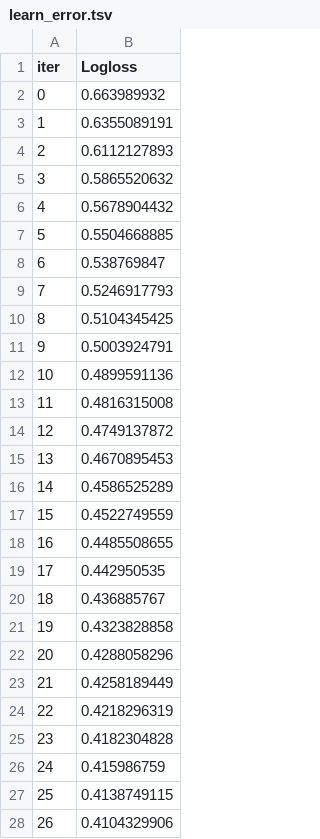
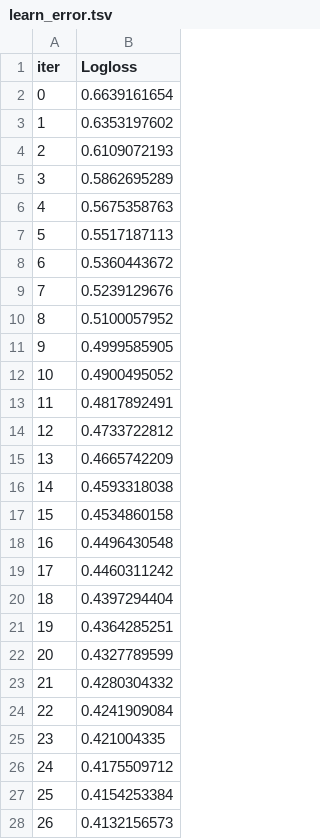
Before and after one commit to MarufIbragimov/zypl_ds, a TSV file: homework_1/catboost_info/learn_error.tsv, drawn as a sheet; only a part is shown; the diff covers the shown part only.

```diff
--- a/homework_1/catboost_info/learn_error.tsv
+++ b/homework_1/catboost_info/learn_error.tsv
@@ -1,28 +1,28 @@
 iter	Logloss
-0	0.663989932
-1	0.6355089191
-2	0.6112127893
-3	0.5865520632
-4	0.5678904432
-5	0.5504668885
-6	0.538769847
-7	0.5246917793
-8	0.5104345425
-9	0.5003924791
-10	0.4899591136
-11	0.4816315008
-12	0.4749137872
-13	0.4670895453
-14	0.4586525289
-15	0.4522749559
-16	0.4485508655
-17	0.442950535
-18	0.436885767
-19	0.4323828858
-20	0.4288058296
-21	0.4258189449
-22	0.4218296319
-23	0.4182304828
-24	0.415986759
-25	0.4138749115
-26	0.4104329906
+0	0.6639161654
+1	0.6353197602
+2	0.6109072193
+3	0.5862695289
+4	0.5675358763
+5	0.5517187113
+6	0.5360443672
+7	0.5239129676
+8	0.5100057952
+9	0.4999585905
+10	0.4900495052
+11	0.4817892491
+12	0.4733722812
+13	0.4665742209
+14	0.4593318038
+15	0.4534860158
+16	0.4496430548
+17	0.4460311242
+18	0.4397294404
+19	0.4364285251
+20	0.4327789599
+21	0.4280304332
+22	0.4241909084
+23	0.421004335
+24	0.4175509712
+25	0.4154253384
+26	0.4132156573
```
Also changed, not shown: 73 edited cells elsewhere in this file, homework_1/catboost_info/time_left.tsv, 4 other files.
